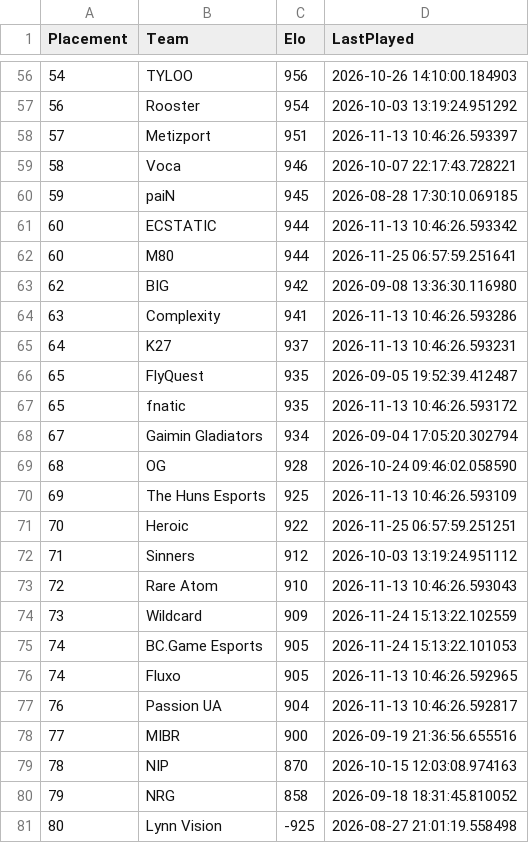
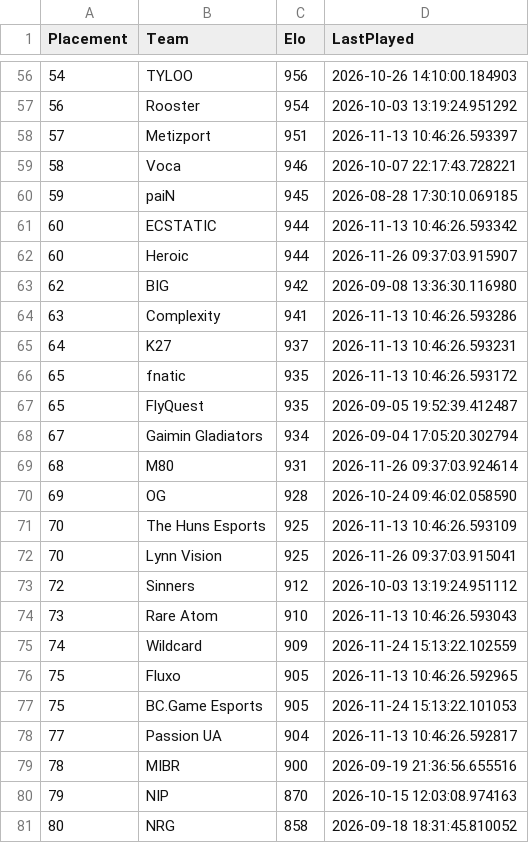
Before and after one commit to OnlinEGD/cs-ranking, a CSV file: ranking.csv, drawn as a sheet; only a part is shown, gaps mark what is left out; the diff covers the shown part only.

```diff
--- a/ranking.csv
+++ b/ranking.csv
@@ -61,3 +61,3 @@ Placement,Team,Elo,LastPlayed
 60,ECSTATIC,944,2026-11-13 10:46:26.593342
-60,M80,944,2026-11-25 06:57:59.251641
+60,Heroic,944,2026-11-26 09:37:03.915907
 62,BIG,942,2026-09-08 13:36:30.116980
@@ -65,17 +65,17 @@ Placement,Team,Elo,LastPlayed
 64,K27,937,2026-11-13 10:46:26.593231
+65,fnatic,935,2026-11-13 10:46:26.593172
 65,FlyQuest,935,2026-09-05 19:52:39.412487
-65,fnatic,935,2026-11-13 10:46:26.593172
 67,Gaimin Gladiators,934,2026-09-04 17:05:20.302794
-68,OG,928,2026-10-24 09:46:02.058590
-69,The Huns Esports,925,2026-11-13 10:46:26.593109
-70,Heroic,922,2026-11-25 06:57:59.251251
-71,Sinners,912,2026-10-03 13:19:24.951112
-72,Rare Atom,910,2026-11-13 10:46:26.593043
-73,Wildcard,909,2026-11-24 15:13:22.102559
-74,BC.Game Esports,905,2026-11-24 15:13:22.101053
-74,Fluxo,905,2026-11-13 10:46:26.592965
-76,Passion UA,904,2026-11-13 10:46:26.592817
-77,MIBR,900,2026-09-19 21:36:56.655516
-78,NIP,870,2026-10-15 12:03:08.974163
-79,NRG,858,2026-09-18 18:31:45.810052
-80,Lynn Vision,-925,2026-08-27 21:01:19.558498
+68,M80,931,2026-11-26 09:37:03.924614
+69,OG,928,2026-10-24 09:46:02.058590
+70,The Huns Esports,925,2026-11-13 10:46:26.593109
+70,Lynn Vision,925,2026-11-26 09:37:03.915041
+72,Sinners,912,2026-10-03 13:19:24.951112
+73,Rare Atom,910,2026-11-13 10:46:26.593043
+74,Wildcard,909,2026-11-24 15:13:22.102559
+75,Fluxo,905,2026-11-13 10:46:26.592965
+75,BC.Game Esports,905,2026-11-24 15:13:22.101053
+77,Passion UA,904,2026-11-13 10:46:26.592817
+78,MIBR,900,2026-09-19 21:36:56.655516
+79,NIP,870,2026-10-15 12:03:08.974163
+80,NRG,858,2026-09-18 18:31:45.810052
```
Also changed, not shown: 2 added rows, 2 removed rows and 7 edited cells elsewhere in this file, processed_matches.csv.
